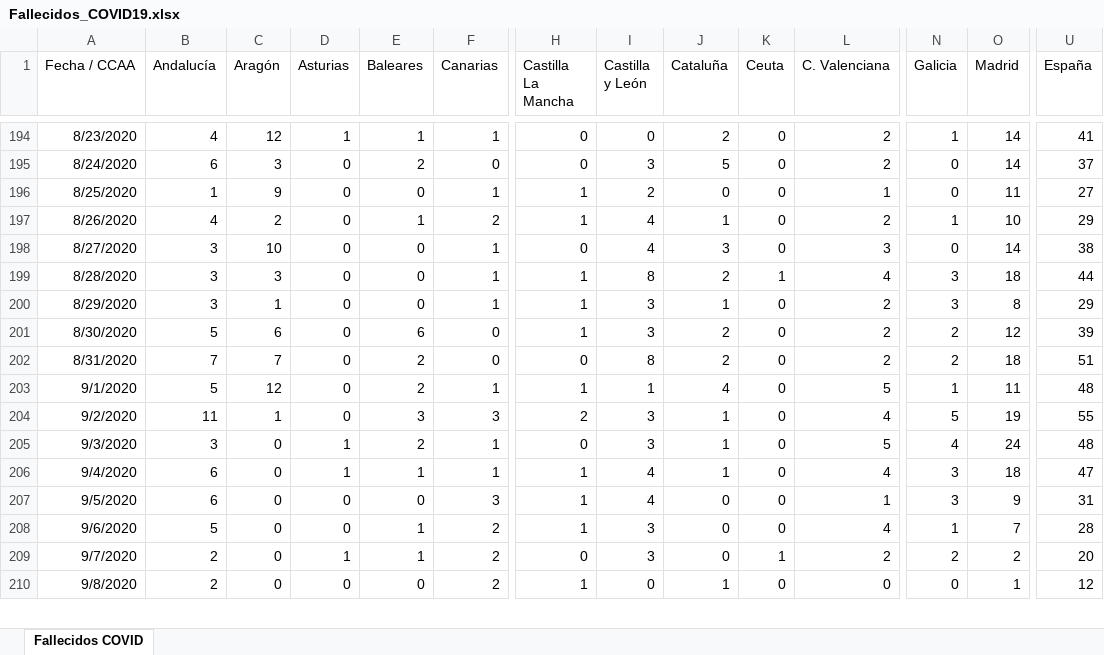
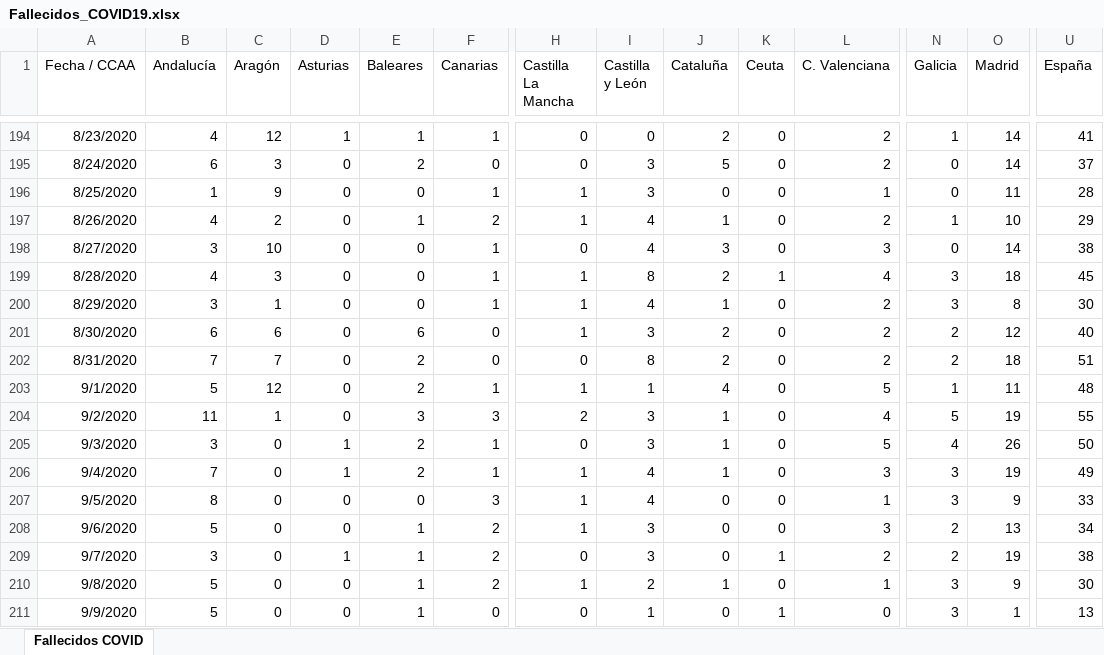
Before and after one commit to svavassori/covid-19-spain, an Excel workbook: csv/Fallecidos_COVID19.xlsx, sheet Fallecidos COVID, drawn as a sheet; only a part is shown, gaps mark what is left out; values as stored, in another font and other column widths than the file's, no borders; rows hold the shown columns only; the diff covers the shown part only; the diff names each change by its address in the sheet, - before the commit and + after, or states it on an @@ line.

```diff
--- a/csv/Fallecidos_COVID19.xlsx (sheet Fallecidos COVID)
+++ b/csv/Fallecidos_COVID19.xlsx (sheet Fallecidos COVID)
-I196 (Castilla y León): 2
+I196 (Castilla y León): 3
-U196 (España): 27
+U196 (España): 28
-B199 (Andalucía): 3
+B199 (Andalucía): 4
-U199 (España): 44
+U199 (España): 45
-I200 (Castilla y León): 3
+I200 (Castilla y León): 4
-U200 (España): 29
+U200 (España): 30
-B201 (Andalucía): 5
+B201 (Andalucía): 6
-U201 (España): 39
+U201 (España): 40
-O205 (Madrid): 24
+O205 (Madrid): 26
-U205 (España): 48
+U205 (España): 50
-B206 (Andalucía): 6
+B206 (Andalucía): 7
-E206 (Baleares): 1
+E206 (Baleares): 2
-L206 (C. Valenciana): 4
+L206 (C. Valenciana): 3
-O206 (Madrid): 18
+O206 (Madrid): 19
-U206 (España): 47
+U206 (España): 49
-B207 (Andalucía): 6
+B207 (Andalucía): 8
-U207 (España): 31
+U207 (España): 33
-L208 (C. Valenciana): 4
+L208 (C. Valenciana): 3
-N208 (Galicia): 1
+N208 (Galicia): 2
-O208 (Madrid): 7
+O208 (Madrid): 13
-U208 (España): 28
+U208 (España): 34
-B209 (Andalucía): 2
+B209 (Andalucía): 3
-O209 (Madrid): 2
+O209 (Madrid): 19
-U209 (España): 20
+U209 (España): 38
-B210 (Andalucía): 2
+B210 (Andalucía): 5
-E210 (Baleares): 0
+E210 (Baleares): 1
-I210 (Castilla y León): 0
+I210 (Castilla y León): 2
-L210 (C. Valenciana): 0
+L210 (C. Valenciana): 1
-N210 (Galicia): 0
+N210 (Galicia): 3
-O210 (Madrid): 1
+O210 (Madrid): 9
-U210 (España): 12
+U210 (España): 30
+row 211: 9/9/2020 | 5 | 0 | 0 | 1 | 0 | 0 | 1 | 0 | 1 | 0 | 3 | 1 | 13
```
Also changed, not shown: 3 edited cells elsewhere in this sheet, 2 other files.
